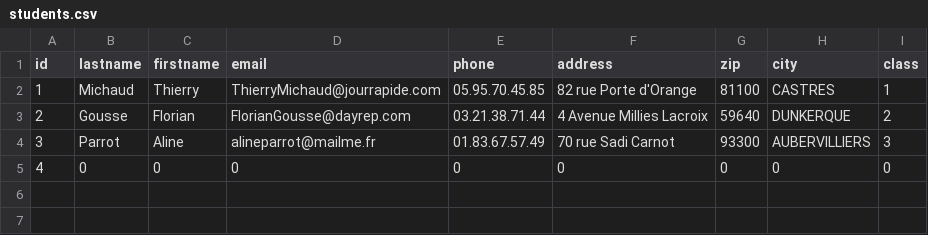
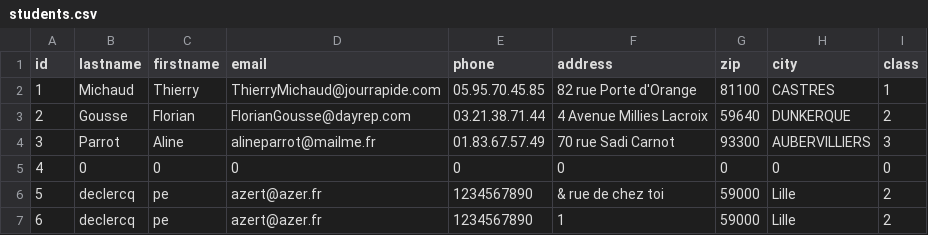
Before and after one commit to PE-Declercq/API-No-Framework, a CSV file: students.csv, drawn as a sheet; the diff names each change by its address in the sheet, - before the commit and + after, or states it on an @@ line.

```diff
--- a/students.csv
+++ b/students.csv
+row 6: 5 | declercq | pe | azert@azer.fr | 1234567890 | & rue de chez toi | 59000 | Lille | 2
+row 7: 6 | declercq | pe | azert@azer.fr | 1234567890 | 1 | 59000 | Lille | 2
```
Also changed, not shown: 6 other files.
